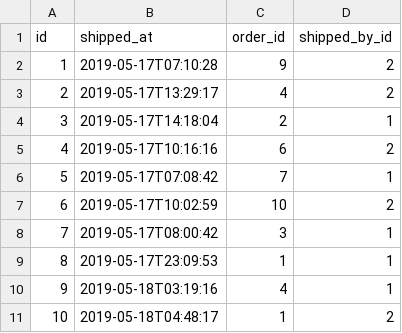
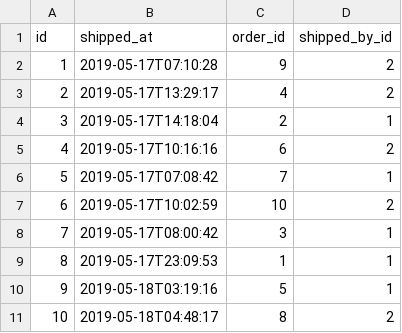
Before and after one commit to ksilz/bpf-tutorial-jhipster-docker, a CSV file: src/main/resources/config/liquibase/data/shipment.csv, drawn as a sheet.

```diff
--- a/src/main/resources/config/liquibase/data/shipment.csv
+++ b/src/main/resources/config/liquibase/data/shipment.csv
@@ -9,3 +9,3 @@ id;shipped_at;order_id;shipped_by_id
 8;2019-05-17T23:09:53;1;1
-9;2019-05-18T03:19:16;4;1
-10;2019-05-18T04:48:17;1;2
+9;2019-05-18T03:19:16;5;1
+10;2019-05-18T04:48:17;8;2
```
Also changed, not shown: src/main/resources/config/liquibase/data/product.csv, src/main/resources/config/liquibase/data/shopping_order.csv.
